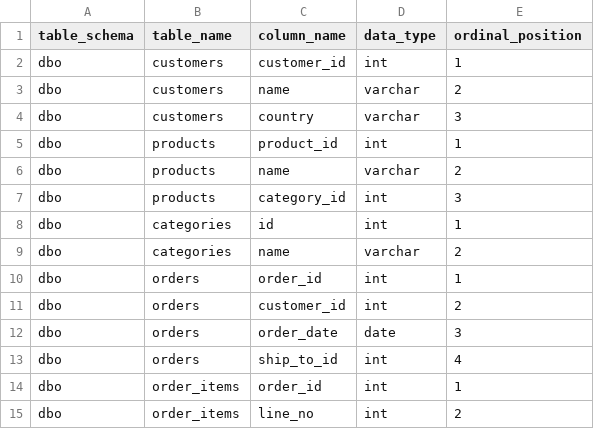
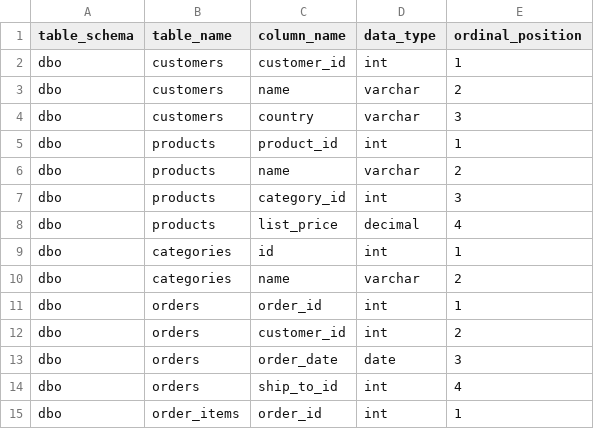
Before and after one commit to Krusmaster/fabric-backend, a CSV file: examples/columns.csv, drawn as a sheet; only a part is shown; the shorter side is filled out with more unchanged rows.

Commit message:
Engine n71: the tests and the example CSV follow the shop's list price
examples/columns.csv gets products.list_price, so the seed still matches it (the CLI golden regenerated). The tests that
counted the shop's findings count one more: /check's sample shows four things to check and a comparison for
products.list_price over order_items (right 1 666.6, wrong higher), the demo app's health has three open findings, and
the characters an agent reads for the shop's describe_backend grew by 22 (docs/NOTEBOOKS.md still quotes the old three
numbers; Docs was not claimed in this round).

```diff
--- a/examples/columns.csv
+++ b/examples/columns.csv
@@ -7,2 +7,3 @@ dbo,products,name,varchar,2
 dbo,products,category_id,int,3
+dbo,products,list_price,decimal,4
 dbo,categories,id,int,1
```
Also changed, not shown: 6 other files.
